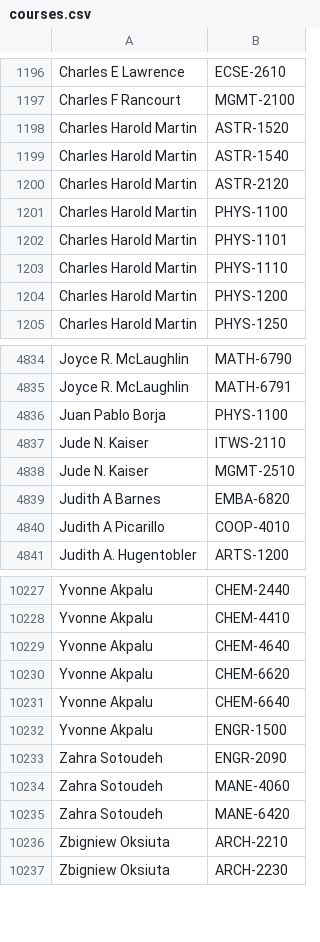
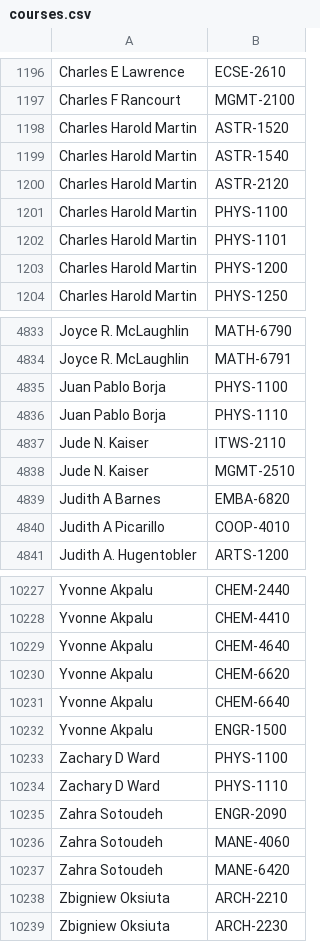
Before and after one commit to quatalog/data, a CSV file: courses.csv, drawn as a sheet; only a part is shown, gaps mark what is left out; removed rows and columns are numbered as before the commit, all else as after; the diff names each change by its address in the sheet, - before the commit and + after, or states it on an @@ line.

Commit message:
Thu Aug 22 21:27:37 UTC 2024

```diff
--- a/courses.csv
+++ b/courses.csv
-row 1203: Charles Harold Martin | PHYS-1110
+row 4836: Juan Pablo Borja | PHYS-1110
+row 10233: Zachary D Ward | PHYS-1100
+row 10234: Zachary D Ward | PHYS-1110
```
